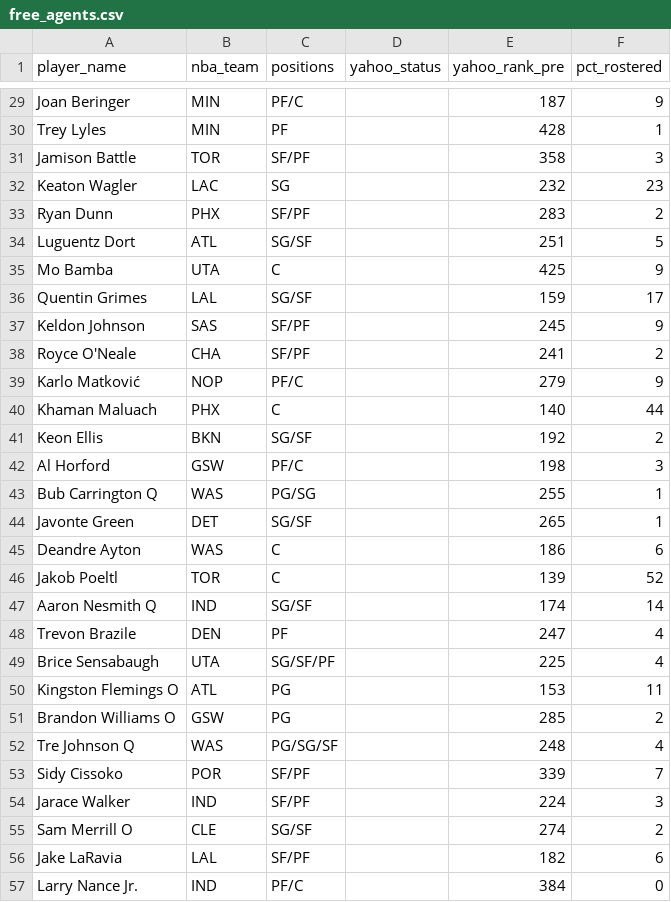
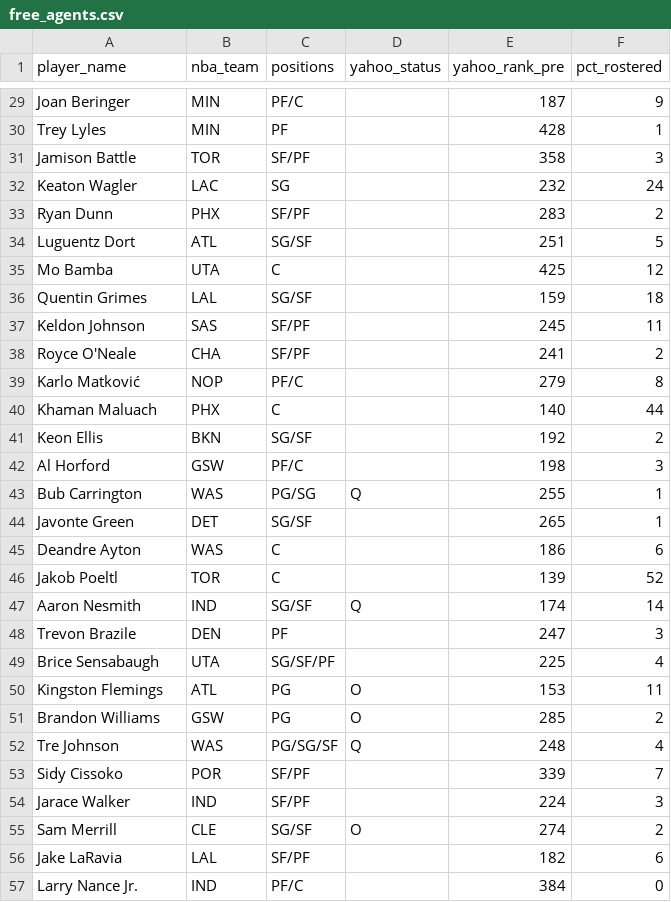
Before and after one commit to chamberneezy/fantasy, a CSV file: data/season/free_agents.csv, drawn as a sheet; only a part is shown, gaps mark what is left out; the diff covers the shown part only.

```diff
--- a/data/season/free_agents.csv
+++ b/data/season/free_agents.csv
@@ -31,10 +31,10 @@ Trey Lyles,MIN,PF,,428,1
 Jamison Battle,TOR,SF/PF,,358,3
-Keaton Wagler,LAC,SG,,232,23
+Keaton Wagler,LAC,SG,,232,24
 Ryan Dunn,PHX,SF/PF,,283,2
 Luguentz Dort,ATL,SG/SF,,251,5
-Mo Bamba,UTA,C,,425,9
-Quentin Grimes,LAL,SG/SF,,159,17
-Keldon Johnson,SAS,SF/PF,,245,9
+Mo Bamba,UTA,C,,425,12
+Quentin Grimes,LAL,SG/SF,,159,18
+Keldon Johnson,SAS,SF/PF,,245,11
 Royce O'Neale,CHA,SF/PF,,241,2
-Karlo Matković,NOP,PF/C,,279,9
+Karlo Matković,NOP,PF/C,,279,8
 Khaman Maluach,PHX,C,,140,44
@@ -42,3 +42,3 @@ Keon Ellis,BKN,SG/SF,,192,2
 Al Horford,GSW,PF/C,,198,3
-Bub Carrington Q,WAS,PG/SG,,255,1
+Bub Carrington,WAS,PG/SG,Q,255,1
 Javonte Green,DET,SG/SF,,265,1
@@ -46,11 +46,11 @@ Deandre Ayton,WAS,C,,186,6
 Jakob Poeltl,TOR,C,,139,52
-Aaron Nesmith Q,IND,SG/SF,,174,14
-Trevon Brazile,DEN,PF,,247,4
+Aaron Nesmith,IND,SG/SF,Q,174,14
+Trevon Brazile,DEN,PF,,247,3
 Brice Sensabaugh,UTA,SG/SF/PF,,225,4
-Kingston Flemings O,ATL,PG,,153,11
-Brandon Williams O,GSW,PG,,285,2
-Tre Johnson Q,WAS,PG/SG/SF,,248,4
+Kingston Flemings,ATL,PG,O,153,11
+Brandon Williams,GSW,PG,O,285,2
+Tre Johnson,WAS,PG/SG/SF,Q,248,4
 Sidy Cissoko,POR,SF/PF,,339,7
 Jarace Walker,IND,SF/PF,,224,3
-Sam Merrill O,CLE,SG/SF,,274,2
+Sam Merrill,CLE,SG/SF,O,274,2
 Jake LaRavia,LAL,SF/PF,,182,6
```
Also changed, not shown: 1 added row, 1 removed row and 20 edited cells elsewhere in this file, data/season/league_rosters.csv, data/season/yahoo_scores.csv, 1 other file.
